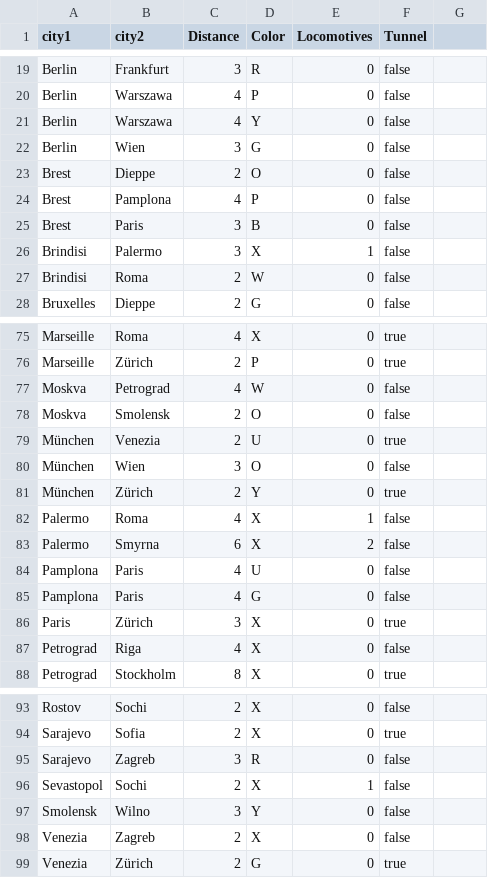
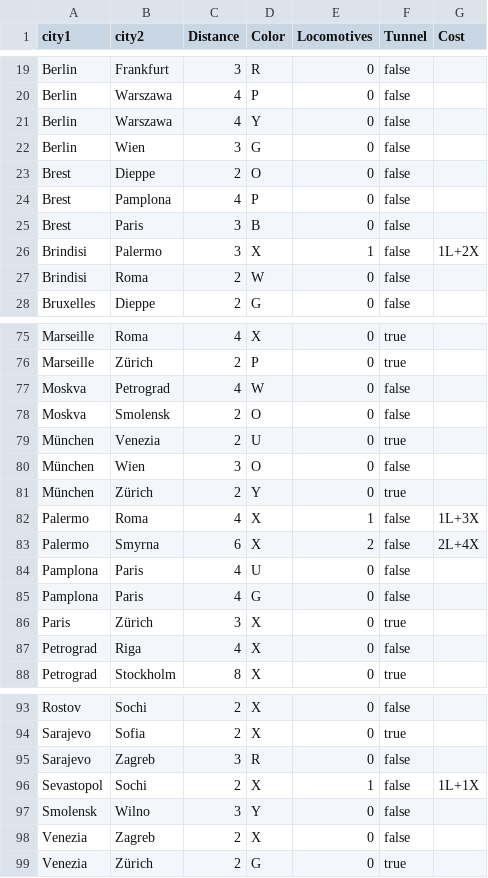
Before and after one commit to LaunchSpark/ticket_to_ride, a CSV file: operations/data/maps/europe.csv, drawn as a sheet; only a part is shown, gaps mark what is left out; the diff covers the shown part only.

Commit message:
feat(europe): enforce ferry locomotive costs

```diff
--- a/operations/data/maps/europe.csv
+++ b/operations/data/maps/europe.csv
@@ -1 +1 @@
-city1,city2,Distance,Color,Locomotives,Tunnel
+city1,city2,Distance,Color,Locomotives,Tunnel,Cost
@@ -25,3 +25,3 @@ Brest,Pamplona,4,P,0,false
 Brest,Paris,3,B,0,false
-Brindisi,Palermo,3,X,1,false
+Brindisi,Palermo,3,X,1,false,1L+2X
 Brindisi,Roma,2,W,0,false
@@ -81,4 +81,4 @@ München,Wien,3,O,0,false
 München,Zürich,2,Y,0,true
-Palermo,Roma,4,X,1,false
-Palermo,Smyrna,6,X,2,false
+Palermo,Roma,4,X,1,false,1L+3X
+Palermo,Smyrna,6,X,2,false,2L+4X
 Pamplona,Paris,4,U,0,false
@@ -95,3 +95,3 @@ Sarajevo,Sofia,2,X,0,true
 Sarajevo,Zagreb,3,R,0,false
-Sevastopol,Sochi,2,X,1,false
+Sevastopol,Sochi,2,X,1,false,1L+1X
 Smolensk,Wilno,3,Y,0,false
```
Also changed, not shown: 9 edited cells elsewhere in this file, 6 other files.
